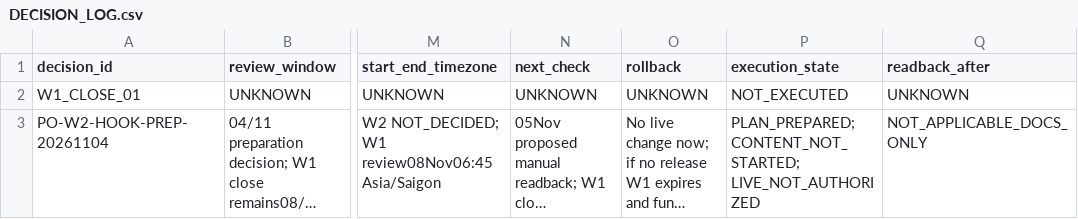
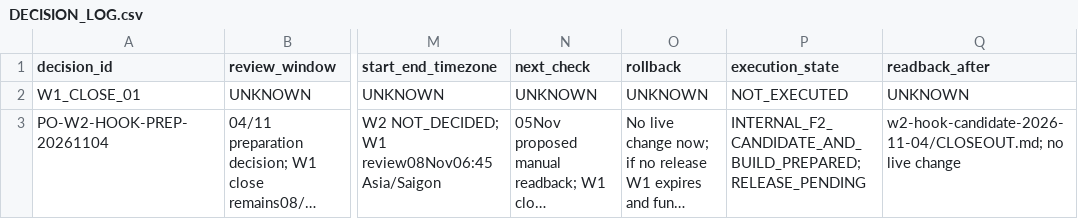
Before and after one commit to ttbao2607-prog/semicondutor-marketing-project, a CSV file: operations/w1-w2/f1-f2-2026-10-29/DECISION_LOG.csv, drawn as a sheet; only a part is shown, gaps mark what is left out; long unchanged cells end in …; the diff names each change by its address in the sheet, - before the commit and + after, or states it on an @@ line.

Commit message:
feat(linkedin): prepare F2 W2 hook candidate and offline build pack

```diff
--- a/operations/w1-w2/f1-f2-2026-10-29/DECISION_LOG.csv
+++ b/operations/w1-w2/f1-f2-2026-10-29/DECISION_LOG.csv
-P3 (execution_state): PLAN_PREPARED; CONTENT_NOT_STARTED; LIVE_NOT_AUTHORIZED
+P3 (execution_state): INTERNAL_F2_CANDIDATE_AND_BUILD_PREPARED; RELEASE_PENDING
-Q3 (readback_after): NOT_APPLICABLE_DOCS_ONLY
+Q3 (readback_after): w2-hook-candidate-2026-11-04/CLOSEOUT.md; no live change
```
Also changed, not shown: 40 other files.
